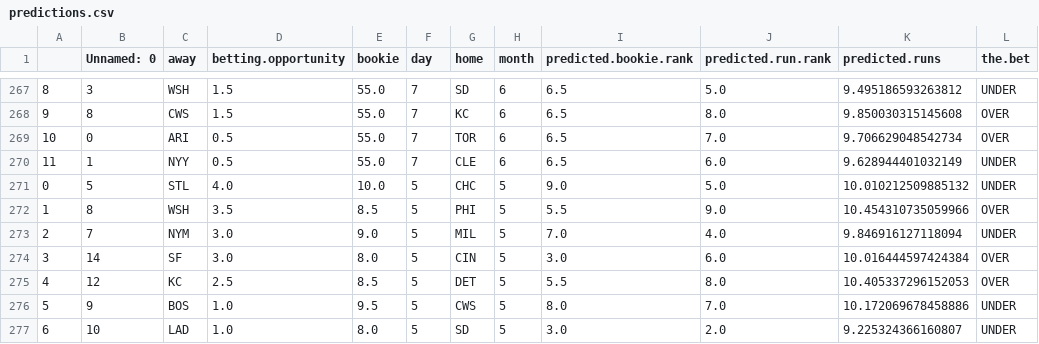
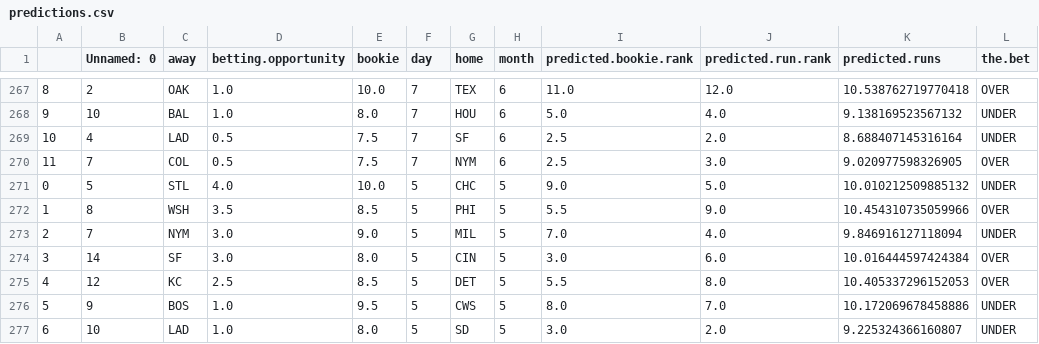
Before and after one commit to kupresanin99/Project423, a CSV file: data/predictions.csv, drawn as a sheet; only a part is shown, gaps mark what is left out; the diff covers the shown part only; the diff names each change by its address in the sheet, - before the commit and + after, or states it on an @@ line.

```diff
--- a/data/predictions.csv
+++ b/data/predictions.csv
-B267 (Unnamed: 0): 3
+B267 (Unnamed: 0): 2
-C267 (away): WSH
+C267 (away): OAK
-D267:D268 (betting.opportunity): 1.5
+D267:D268 (betting.opportunity): 1.0
-E267 (bookie): 55.0
+E267 (bookie): 10.0
-G267 (home): SD
+G267 (home): TEX
-I267 (predicted.bookie.rank): 6.5
+I267 (predicted.bookie.rank): 11.0
-J267 (predicted.run.rank): 5.0
+J267 (predicted.run.rank): 12.0
-K267 (predicted.runs): 9.495186593263812
+K267 (predicted.runs): 10.538762719770418
-L267 (the.bet): UNDER
+L267 (the.bet): OVER
-B268 (Unnamed: 0): 8
+B268 (Unnamed: 0): 10
-C268 (away): CWS
+C268 (away): BAL
-E268 (bookie): 55.0
+E268 (bookie): 8.0
-G268 (home): KC
+G268 (home): HOU
-I268 (predicted.bookie.rank): 6.5
+I268 (predicted.bookie.rank): 5.0
-J268 (predicted.run.rank): 8.0
+J268 (predicted.run.rank): 4.0
-K268 (predicted.runs): 9.850030315145608
+K268 (predicted.runs): 9.138169523567132
-L268:L269 (the.bet): OVER
+L268:L269 (the.bet): UNDER
-B269 (Unnamed: 0): 0
+B269 (Unnamed: 0): 4
-C269 (away): ARI
+C269 (away): LAD
-E269:E270 (bookie): 55.0
+E269:E270 (bookie): 7.5
-G269 (home): TOR
+G269 (home): SF
-I269:I270 (predicted.bookie.rank): 6.5
+I269:I270 (predicted.bookie.rank): 2.5
-J269 (predicted.run.rank): 7.0
+J269 (predicted.run.rank): 2.0
-K269 (predicted.runs): 9.706629048542734
+K269 (predicted.runs): 8.688407145316164
-B270 (Unnamed: 0): 1
+B270 (Unnamed: 0): 7
-C270 (away): NYY
+C270 (away): COL
-G270 (home): CLE
+G270 (home): NYM
-J270 (predicted.run.rank): 6.0
+J270 (predicted.run.rank): 3.0
-K270 (predicted.runs): 9.628944401032149
+K270 (predicted.runs): 9.020977598326905
-L270 (the.bet): UNDER
+L270 (the.bet): OVER
```
Also changed, not shown: 1 added row, 1 removed row and 54 edited cells elsewhere in this file, data/daily_predictions/predictions_6_7.csv, data/results.csv, 1 other file.
